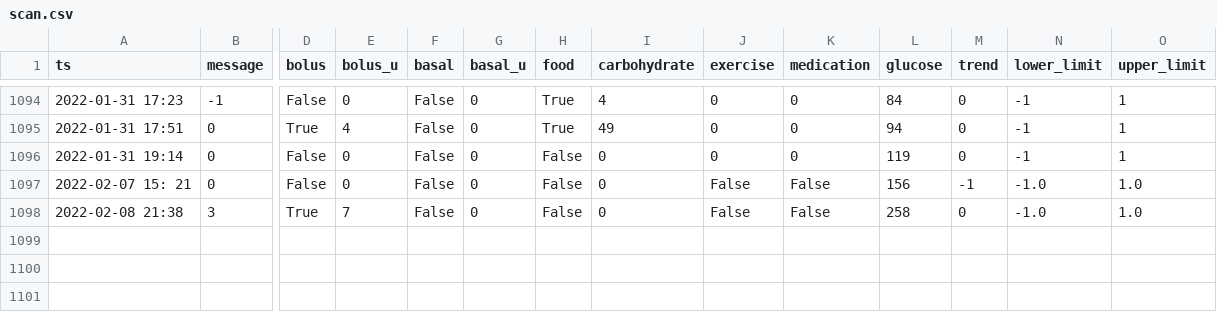
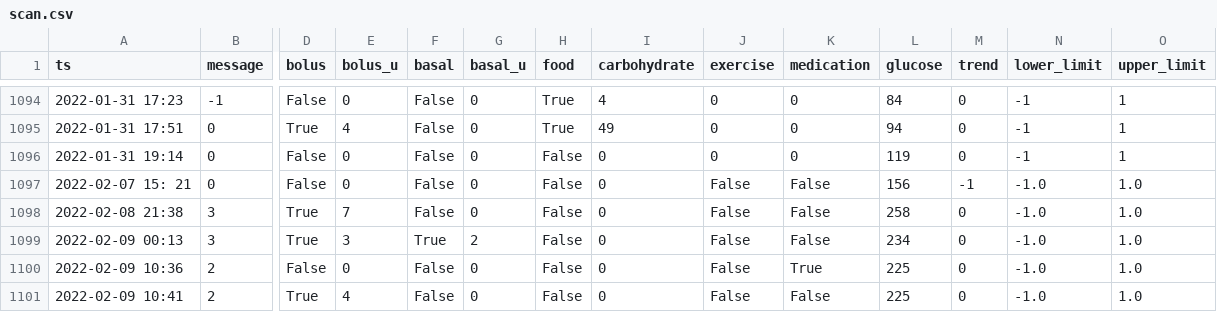
Before and after one commit to hjohnson933/diabeteswarrior, a CSV file: diabeteswarrior/SCAN/scan.csv, drawn as a sheet; only a part is shown, gaps mark what is left out; rows hold the shown columns only; the diff names each change by its address in the sheet, - before the commit and + after, or states it on an @@ line.

```diff
--- a/diabeteswarrior/SCAN/scan.csv
+++ b/diabeteswarrior/SCAN/scan.csv
+row 1099: 2022-02-09 00:13 | 3 | True | 3 | True | 2 | False | 0 | False | False | 234 | 0 | -1.0 | 1.0
+row 1100: 2022-02-09 10:36 | 2 | False | 0 | False | 0 | False | 0 | False | True | 225 | 0 | -1.0 | 1.0
+row 1101: 2022-02-09 10:41 | 2 | True | 4 | False | 0 | False | 0 | False | False | 225 | 0 | -1.0 | 1.0
```
Also changed, not shown: 14 other files.
